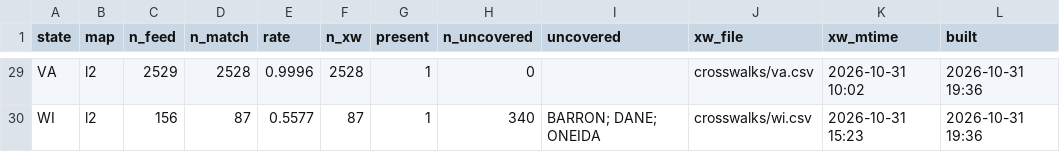
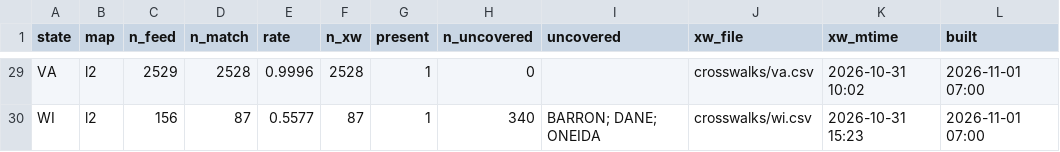
Before and after one commit to TeamStewart/cbs-enr, a CSV file: docs/enr_cycle/crosswalk_match_baseline.csv, drawn as a sheet; only a part is shown, gaps mark what is left out; the diff covers the shown part only; the diff names each change by its address in the sheet, - before the commit and + after, or states it on an @@ line.

```diff
--- a/docs/enr_cycle/crosswalk_match_baseline.csv
+++ b/docs/enr_cycle/crosswalk_match_baseline.csv
-L29:L30 (built): 2026-10-31 19:36
+L29:L30 (built): 2026-11-01 07:00
```
Also changed, not shown: 34 edited cells elsewhere in this file, 4 other files.
